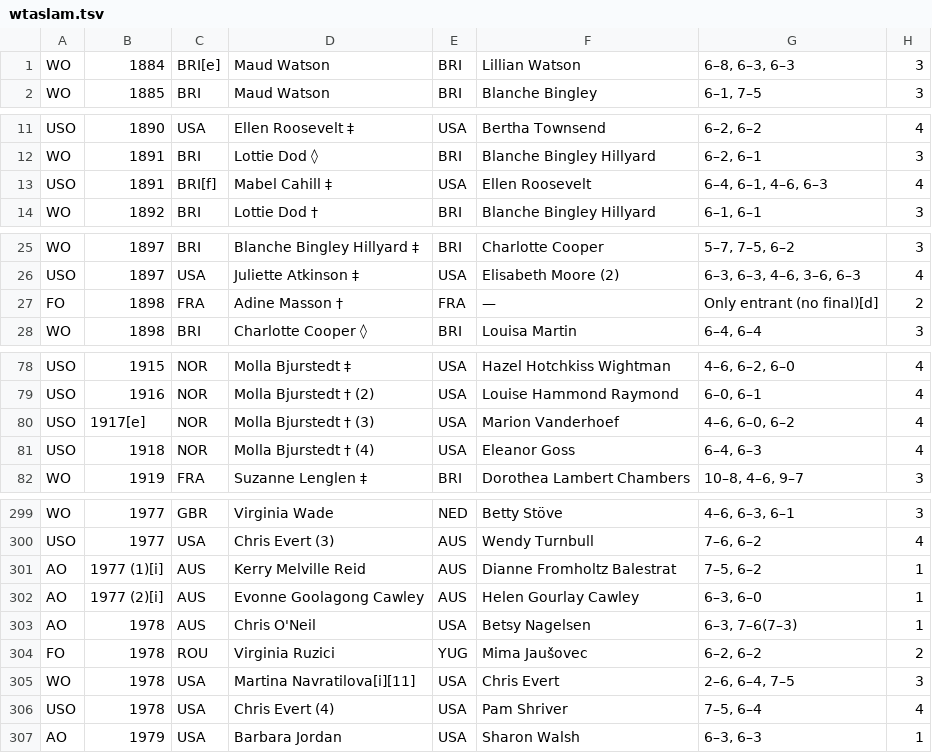
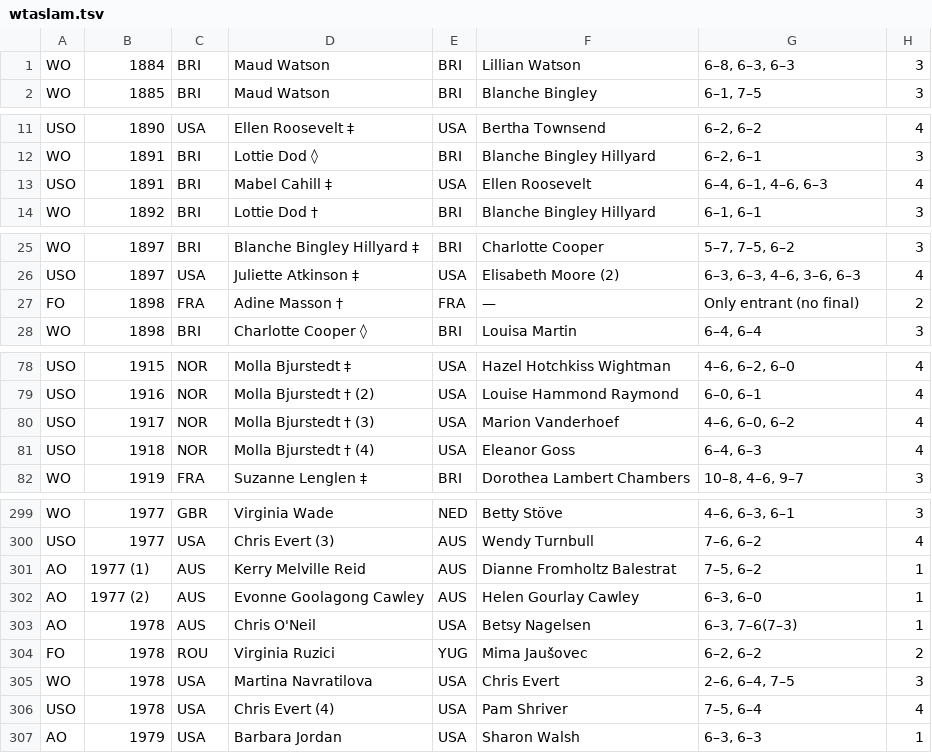
Before and after one commit to mare-imbrium/tennis-slams, a TSV file: wta/wtaslam.tsv, drawn as a sheet; only a part is shown, gaps mark what is left out; the diff covers the shown part only.

```diff
--- a/wta/wtaslam.tsv
+++ b/wta/wtaslam.tsv
@@ -1,2 +1,2 @@
-WO	1884	BRI[e]	Maud Watson	BRI	Lillian Watson	6–8, 6–3, 6–3	3
+WO	1884	BRI	Maud Watson	BRI	Lillian Watson	6–8, 6–3, 6–3	3
 WO	1885	BRI	Maud Watson	BRI	Blanche Bingley	6–1, 7–5	3
@@ -12,3 +12,3 @@ USO	1890	USA	Ellen Roosevelt ‡	USA	Bertha Townsend	6–2, 6–2	4
 WO	1891	BRI	Lottie Dod ◊	BRI	Blanche Bingley Hillyard	6–2, 6–1	3
-USO	1891	BRI[f]	Mabel Cahill ‡	USA	Ellen Roosevelt	6–4, 6–1, 4–6, 6–3	4
+USO	1891	BRI	Mabel Cahill ‡	USA	Ellen Roosevelt	6–4, 6–1, 4–6, 6–3	4
 WO	1892	BRI	Lottie Dod †	BRI	Blanche Bingley Hillyard	6–1, 6–1	3
@@ -26,3 +26,3 @@ WO	1897	BRI	Blanche Bingley Hillyard ‡	BRI	Charlotte Cooper	5–7, 7–5, 6
 USO	1897	USA	Juliette Atkinson ‡	USA	Elisabeth Moore (2)	6–3, 6–3, 4–6, 3–6, 6–3	4
-FO	1898	FRA	Adine Masson †	FRA	—	Only entrant (no final)[d]	2
+FO	1898	FRA	Adine Masson †	FRA	—	Only entrant (no final)	2
 WO	1898	BRI	Charlotte Cooper ◊	BRI	Louisa Martin	6–4, 6–4	3
@@ -79,3 +79,3 @@ USO	1915	NOR	Molla Bjurstedt ‡	USA	Hazel Hotchkiss Wightman	4–6, 6–2, 6
 USO	1916	NOR	Molla Bjurstedt † (2)	USA	Louise Hammond Raymond	6–0, 6–1	4
-USO	1917[e]	NOR	Molla Bjurstedt † (3)	USA	Marion Vanderhoef	4–6, 6–0, 6–2	4
+USO	1917	NOR	Molla Bjurstedt † (3)	USA	Marion Vanderhoef	4–6, 6–0, 6–2	4
 USO	1918	NOR	Molla Bjurstedt † (4)	USA	Eleanor Goss	6–4, 6–3	4
@@ -300,7 +300,7 @@ WO	1977	GBR	Virginia Wade	NED	Betty Stöve	4–6, 6–3, 6–1	3
 USO	1977	USA	Chris Evert (3)	AUS	Wendy Turnbull	7–6, 6–2	4
-AO	1977 (1)[i]	AUS	Kerry Melville Reid	AUS	Dianne Fromholtz Balestrat	7–5, 6–2	1
-AO	1977 (2)[i]	AUS	Evonne Goolagong Cawley	AUS	Helen Gourlay Cawley	6–3, 6–0	1
+AO	1977 (1)	AUS	Kerry Melville Reid	AUS	Dianne Fromholtz Balestrat	7–5, 6–2	1
+AO	1977 (2)	AUS	Evonne Goolagong Cawley	AUS	Helen Gourlay Cawley	6–3, 6–0	1
 AO	1978	AUS	Chris O'Neil	USA	Betsy Nagelsen	6–3, 7–6(7–3)	1
 FO	1978	ROU	Virginia Ruzici	YUG	Mima Jaušovec	6–2, 6–2	2
-WO	1978	USA	Martina Navratilova[i][11]	USA	Chris Evert	2–6, 6–4, 7–5	3
+WO	1978	USA	Martina Navratilova	USA	Chris Evert	2–6, 6–4, 7–5	3
 USO	1978	USA	Chris Evert (4)	USA	Pam Shriver	7–5, 6–4	4
```
Also changed, not shown: 30 edited cells elsewhere in this file.
